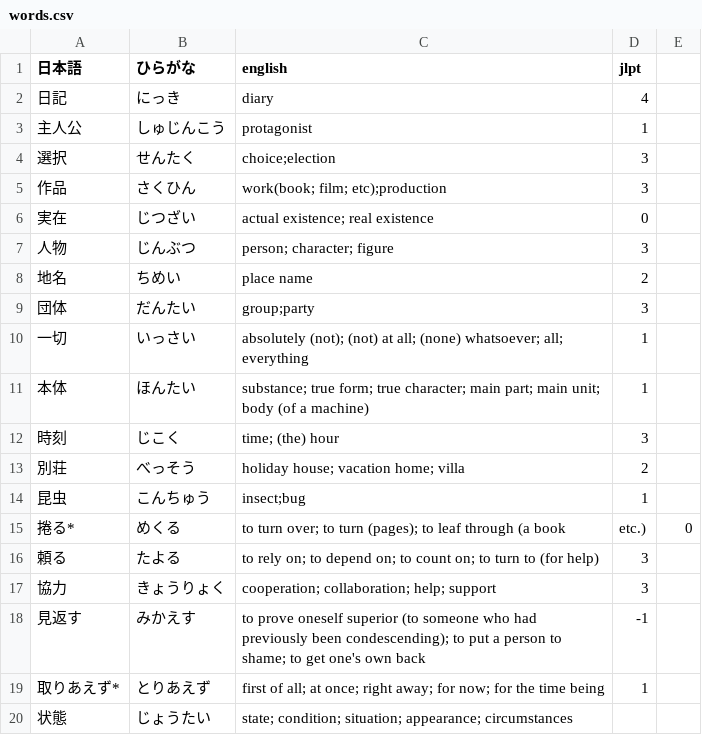
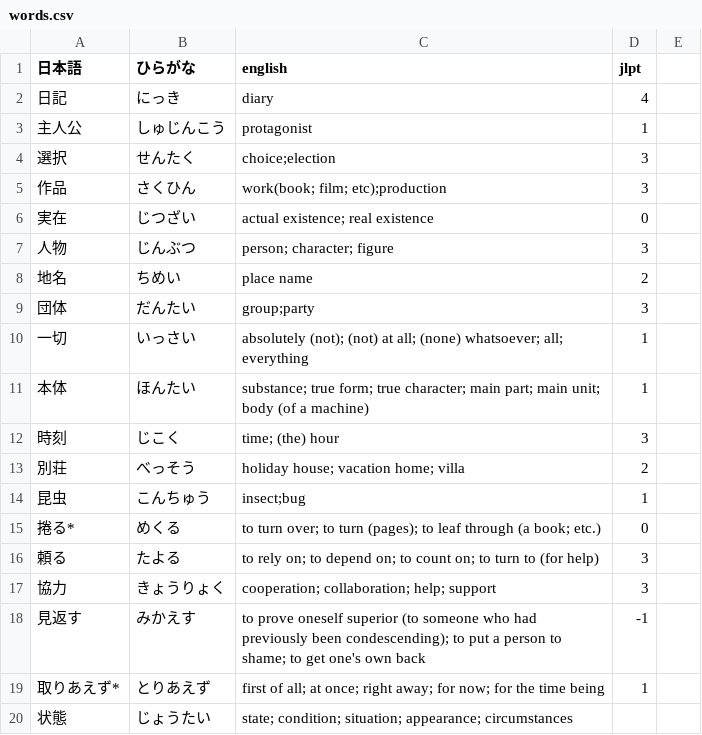
Before and after one commit to Vicfred/youkaiwatch, a CSV file: words.csv, drawn as a sheet.

Commit message:
fix format

```diff
--- a/words.csv
+++ b/words.csv
@@ -14,3 +14,3 @@
 昆虫,こんちゅう,insect;bug,1
-捲る*,めくる,to turn over; to turn (pages); to leaf through (a book, etc.),0
+捲る*,めくる,to turn over; to turn (pages); to leaf through (a book; etc.),0
 頼る,たよる,to rely on; to depend on; to count on; to turn to (for help),3
```
